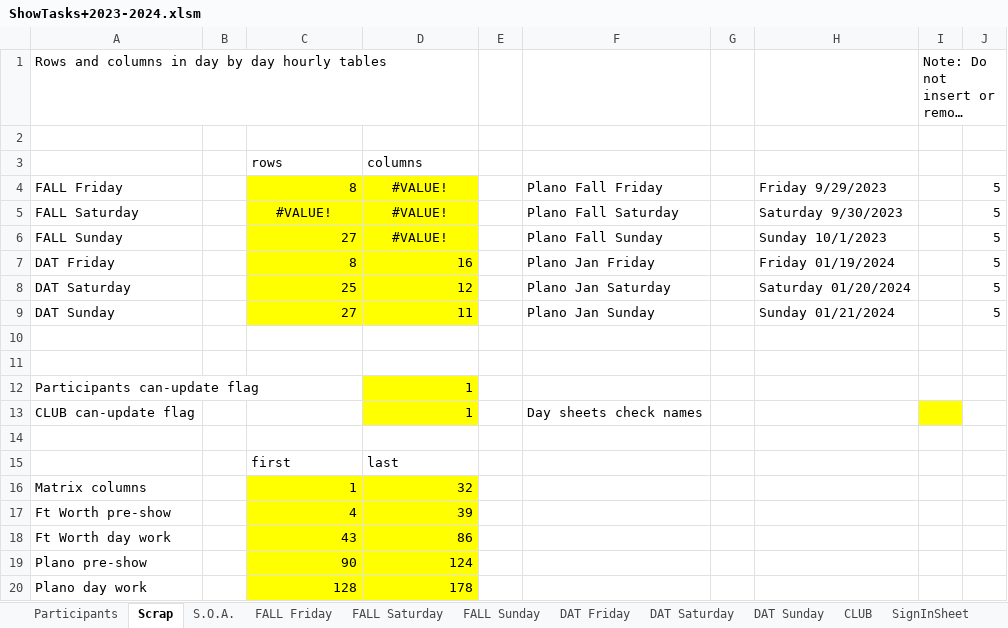
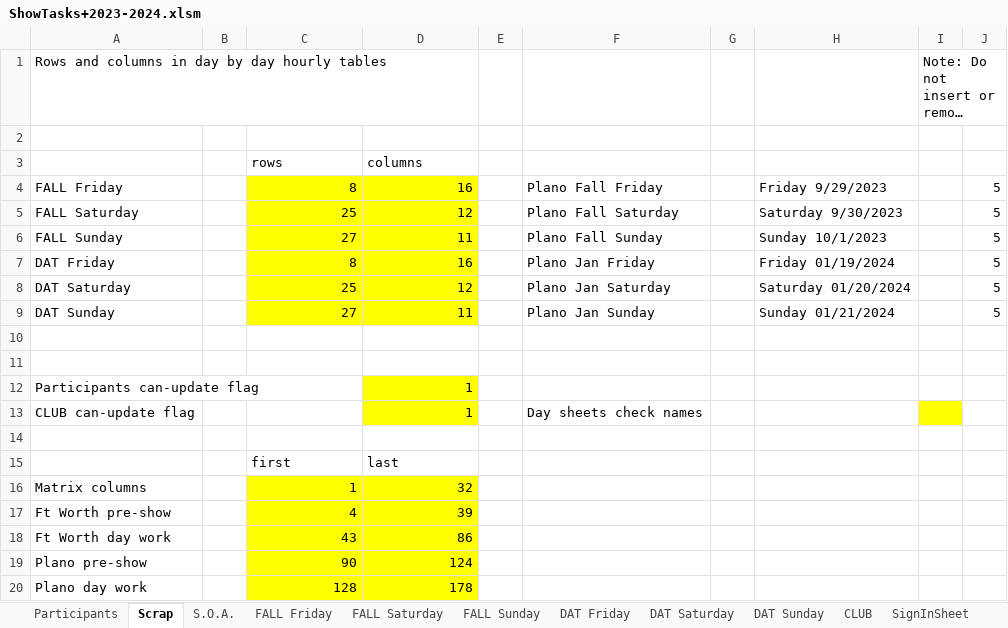
Before and after one commit to McLae/dfwtrainshows, an Excel workbook: ShowTasks+2023-2024.xlsm, sheet Scrap, drawn as a sheet; long unchanged cells end in …; values as stored, in another font and other column widths than the file's, no borders; the diff names each change by its address in the sheet, - before the commit and + after, or states it on an @@ line.

```diff
--- a/ShowTasks+2023-2024.xlsm (sheet Scrap)
+++ b/ShowTasks+2023-2024.xlsm (sheet Scrap)
-D4: #VALUE!
+D4: 16
-D4 alignment: center
+D4 alignment: right
-C5: #VALUE!
+C5: 25
-C5:D5 alignment: center
+C5:D5 alignment: right
-D5: #VALUE!
+D5: 12
-D6: #VALUE!
+D6: 11
-D6 alignment: center
+D6 alignment: right
```
Also changed, not shown: charts or pictures, 2 other files.
